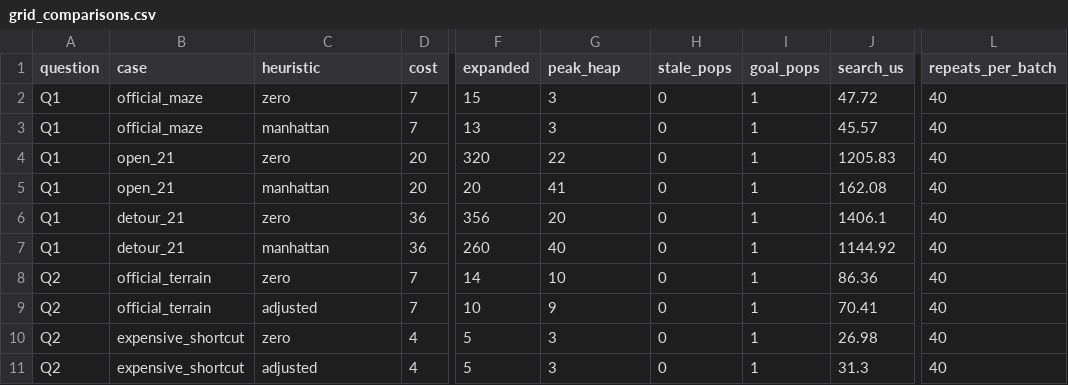
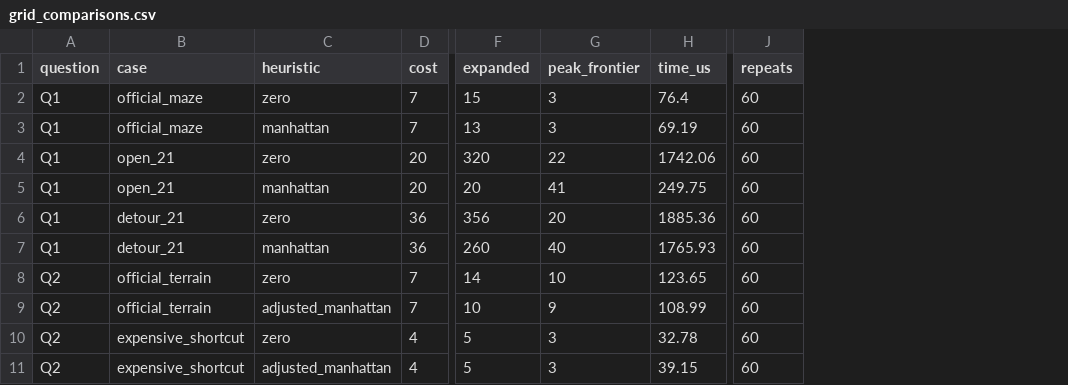
Before and after one commit to autu-mn/contemporary-ai-labs-2026fall, a CSV file: results/grid_comparisons.csv, drawn as a sheet; only a part is shown, gaps mark what is left out; removed rows and columns are numbered as before the commit, all else as after; the diff names each change by its address in the sheet, - before the commit and + after, or states it on an @@ line.

```diff
--- a/results/grid_comparisons.csv
+++ b/results/grid_comparisons.csv
-column H (stale_pops), rows 2-11: all 0
-column I (goal_pops), rows 2-11: all 1
-column J (search_us), rows 2-11: 47.72 | 45.57 | 1205.83 | 162.08 | 1406.1 | 1144.92 | 86.36 | 70.41 | 26.98 | 31.3
+column H (time_us), rows 2-11: 76.4 | 69.19 | 1742.06 | 249.75 | 1885.36 | 1765.93 | 123.65 | 108.99 | 32.78 | 39.15
-column L (repeats_per_batch), rows 2-11: all 40
+column J (repeats), rows 2-11: all 60
-G1: peak_heap
+G1: peak_frontier
-C9 (heuristic): adjusted
+C9 (heuristic): adjusted_manhattan
-C11 (heuristic): adjusted
+C11 (heuristic): adjusted_manhattan
```
Also changed, not shown: results/game_comparisons.csv, 30 other files.
